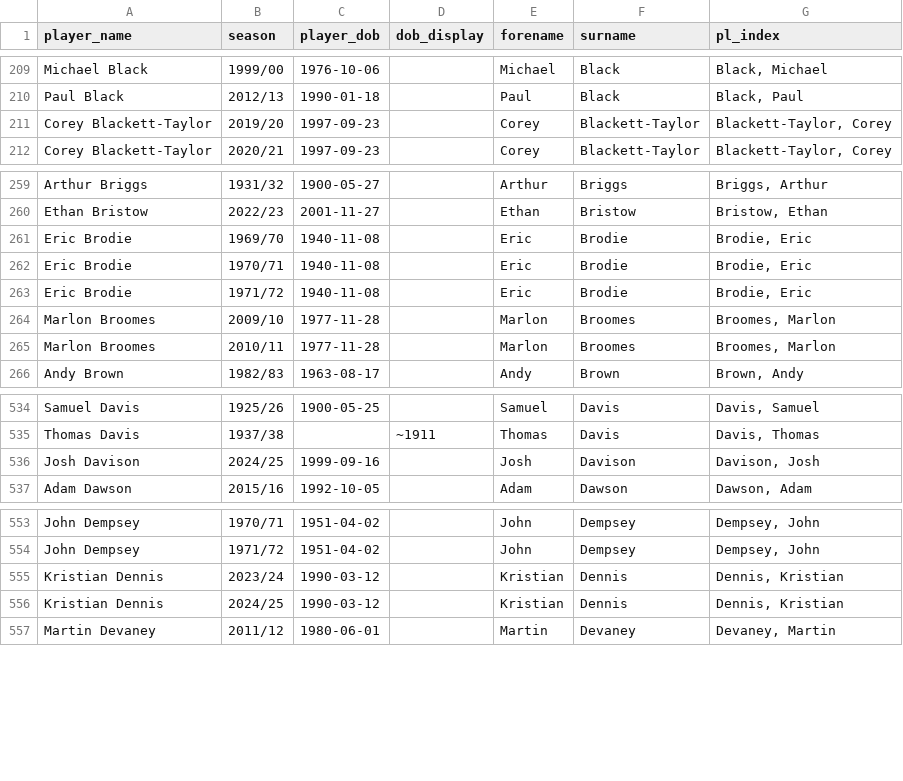
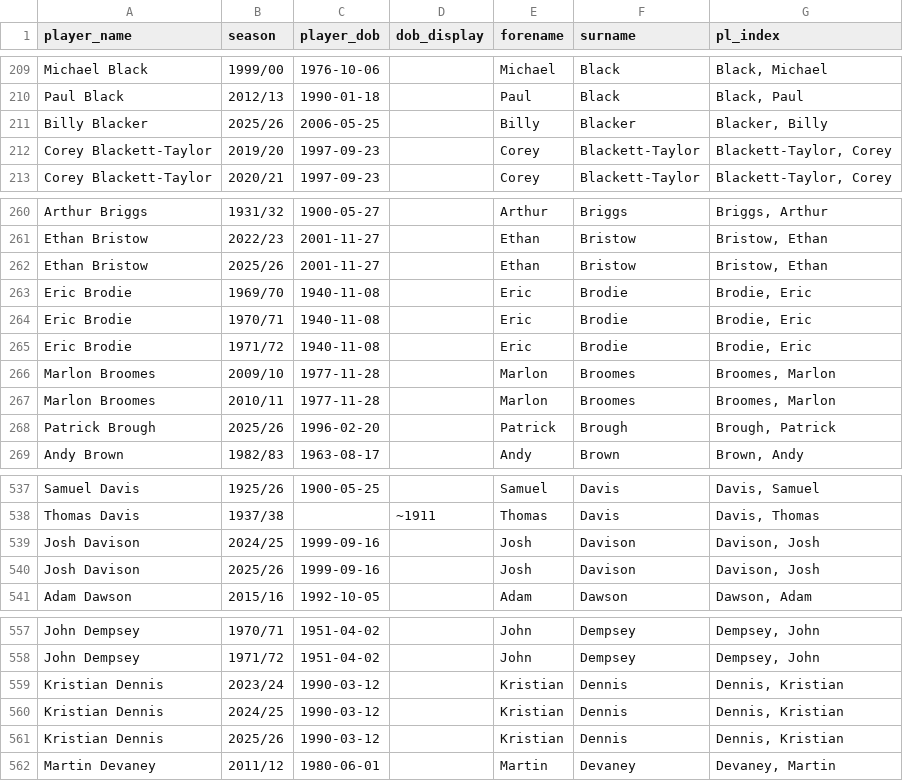
Before and after one commit to petebrown/pre-2023-data-prep, a CSV file: data/player_dobs.csv, drawn as a sheet; only a part is shown, gaps mark what is left out; the diff covers the shown part only.

```diff
--- a/data/player_dobs.csv
+++ b/data/player_dobs.csv
@@ -210,2 +210,3 @@ Michael Black,1999/00,1976-10-06,,Michael,Black,"Black, Michael"
 Paul Black,2012/13,1990-01-18,,Paul,Black,"Black, Paul"
+Billy Blacker,2025/26,2006-05-25,,Billy,Blacker,"Blacker, Billy"
 Corey Blackett-Taylor,2019/20,1997-09-23,,Corey,Blackett-Taylor,"Blackett-Taylor, Corey"
@@ -260,2 +261,3 @@ Arthur Briggs,1931/32,1900-05-27,,Arthur,Briggs,"Briggs, Arthur"
 Ethan Bristow,2022/23,2001-11-27,,Ethan,Bristow,"Bristow, Ethan"
+Ethan Bristow,2025/26,2001-11-27,,Ethan,Bristow,"Bristow, Ethan"
 Eric Brodie,1969/70,1940-11-08,,Eric,Brodie,"Brodie, Eric"
@@ -265,2 +267,3 @@ Marlon Broomes,2009/10,1977-11-28,,Marlon,Broomes,"Broomes, Marlon"
 Marlon Broomes,2010/11,1977-11-28,,Marlon,Broomes,"Broomes, Marlon"
+Patrick Brough,2025/26,1996-02-20,,Patrick,Brough,"Brough, Patrick"
 Andy Brown,1982/83,1963-08-17,,Andy,Brown,"Brown, Andy"
@@ -536,2 +539,3 @@ Thomas Davis,1937/38,,~1911,Thomas,Davis,"Davis, Thomas"
 Josh Davison,2024/25,1999-09-16,,Josh,Davison,"Davison, Josh"
+Josh Davison,2025/26,1999-09-16,,Josh,Davison,"Davison, Josh"
 Adam Dawson,2015/16,1992-10-05,,Adam,Dawson,"Dawson, Adam"
@@ -556,2 +560,3 @@ Kristian Dennis,2023/24,1990-03-12,,Kristian,Dennis,"Dennis, Kristian"
 Kristian Dennis,2024/25,1990-03-12,,Kristian,Dennis,"Dennis, Kristian"
+Kristian Dennis,2025/26,1990-03-12,,Kristian,Dennis,"Dennis, Kristian"
 Martin Devaney,2011/12,1980-06-01,,Martin,Devaney,"Devaney, Martin"
```
Also changed, not shown: 14 added rows, 1 moved row and 1 edited cell elsewhere in this file, data/goals.csv, data/managers.csv, 7 other files.
